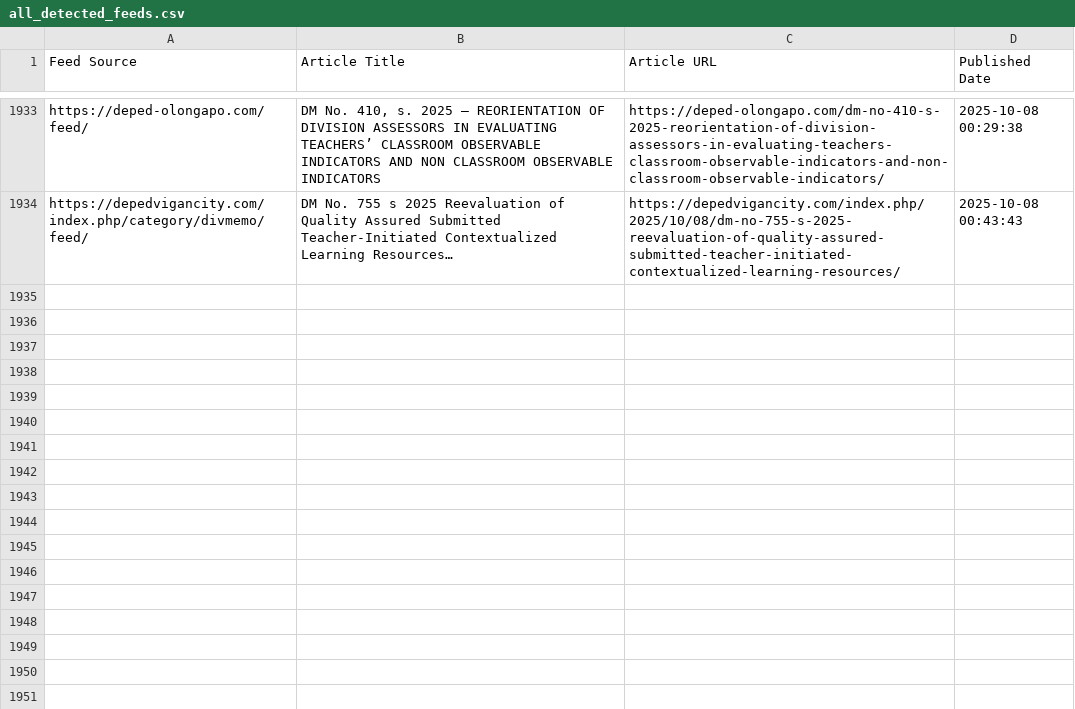
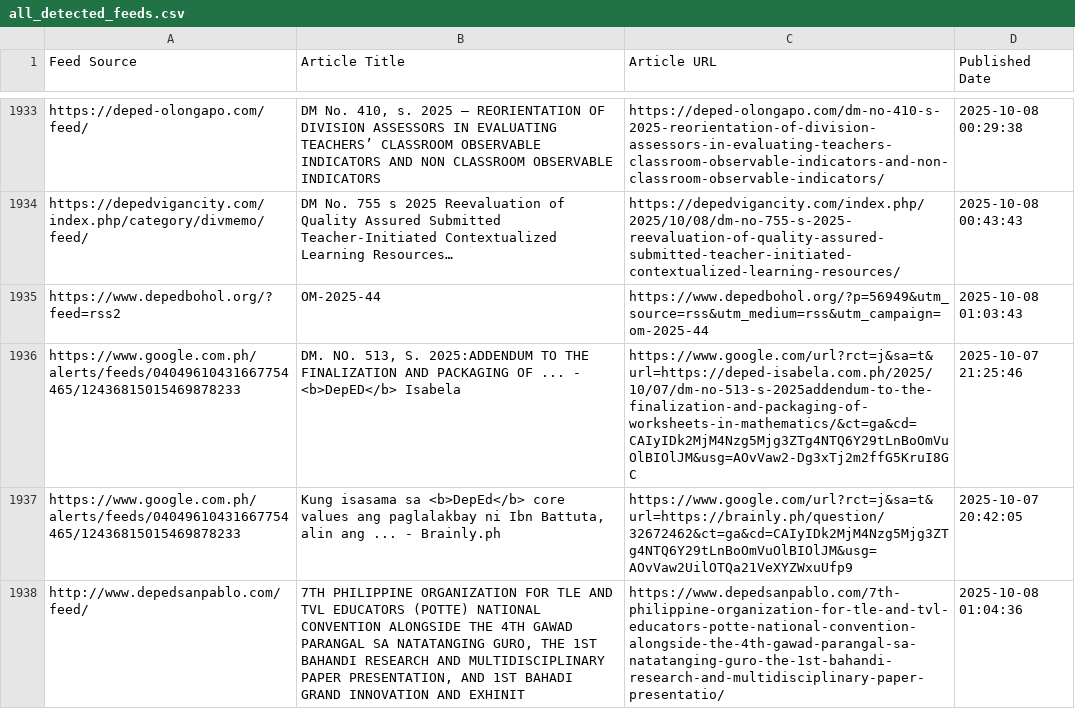
Before and after one commit to mabagarlene/bettermark, a CSV file: all_detected_feeds.csv, drawn as a sheet; only a part is shown, gaps mark what is left out.

Commit message:
Update feed data - 2025-10-08 01:08:45 UTC

```diff
--- a/all_detected_feeds.csv
+++ b/all_detected_feeds.csv
@@ -1934 +1934,5 @@ https://deped-olongapo.com/feed/,"DM No. 410, s. 2025 – REORIENTATION OF DIVIS
 https://depedvigancity.com/index.php/category/divmemo/feed/,DM No. 755 s 2025 Reevaluation of Quality Assured Submitted Teacher-Initiated Contextualized Learning Resources…,https://depedvigancity.com/index.php/2025/10/08/dm-no-755-s-2025-reevaluation-of-quality-assured-submitted-teacher-initiated-contextualized-learning-resources/,2025-10-08 00:43:43
+https://www.depedbohol.org/?feed=rss2,OM-2025-44,https://www.depedbohol.org/?p=56949&utm_source=rss&utm_medium=rss&utm_campaign=om-2025-44,2025-10-08 01:03:43
+https://www.google.com.ph/alerts/feeds/04049610431667754465/12436815015469878233,"DM. NO. 513, S. 2025:ADDENDUM TO THE FINALIZATION AND PACKAGING OF ... - <b>DepED</b> Isabela",https://www.google.com/url?rct=j&sa=t&url=https://deped-isabela.com.ph/2025/10/07/dm-no-513-s-2025addendum-to-the-finalization-and-packaging-of-worksheets-in-mathematics/&ct=ga&cd=CAIyIDk2MjM4Nzg5Mjg3ZTg4NTQ6Y29tLnBoOmVuOlBIOlJM&usg=AOvVaw2-Dg3xTj2m2ffG5KruI8GC,2025-10-07 21:25:46
+https://www.google.com.ph/alerts/feeds/04049610431667754465/12436815015469878233,"Kung isasama sa <b>DepEd</b> core values ang paglalakbay ni Ibn Battuta, alin ang ... - Brainly.ph",https://www.google.com/url?rct=j&sa=t&url=https://brainly.ph/question/32672462&ct=ga&cd=CAIyIDk2MjM4Nzg5Mjg3ZTg4NTQ6Y29tLnBoOmVuOlBIOlJM&usg=AOvVaw2UilOTQa21VeXYZWxuUfp9,2025-10-07 20:42:05
+http://www.depedsanpablo.com/feed/,"7TH PHILIPPINE ORGANIZATION FOR TLE AND TVL EDUCATORS (POTTE) NATIONAL CONVENTION ALONGSIDE THE 4TH GAWAD PARANGAL SA NATATANGING GURO, THE 1ST BAHANDI RESEARCH AND MULTIDISCIPLINARY PAPER PRESENTATION, AND 1ST BAHADI GRAND INNOVATION AND EXHINIT",https://www.depedsanpablo.com/7th-philippine-organization-for-tle-and-tvl-educators-potte-national-convention-alongside-the-4th-gawad-parangal-sa-natatanging-guro-the-1st-bahandi-research-and-multidisciplinary-paper-presentatio/,2025-10-08 01:04:36
```
